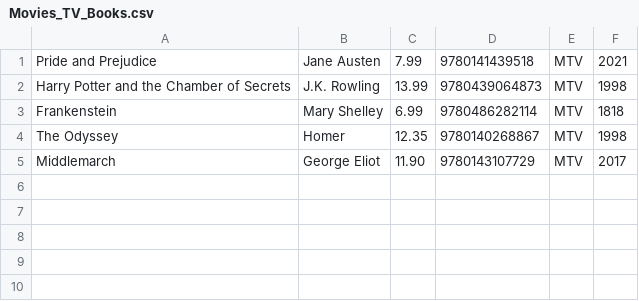
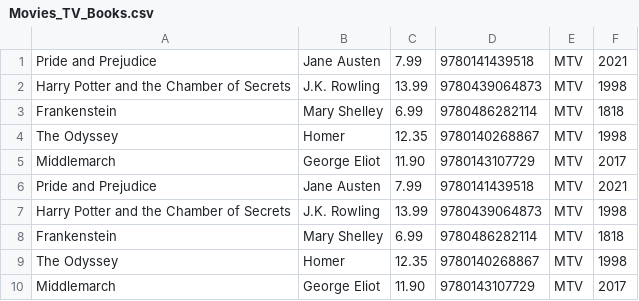
Before and after one commit to jeromekithinji/bookstoreRecords, a CSV file: part1_output_files/Movies_TV_Books.csv, drawn as a sheet; the diff names each change by its address in the sheet, - before the commit and + after, or states it on an @@ line.

```diff
--- a/part1_output_files/Movies_TV_Books.csv
+++ b/part1_output_files/Movies_TV_Books.csv
+row 6: Pride and Prejudice | Jane Austen | 7.99 | 9780141439518 | MTV | 2021
+row 7: Harry Potter and the Chamber of Secrets | J.K. Rowling | 13.99 | 9780439064873 | MTV | 1998
+row 8: Frankenstein | Mary Shelley | 6.99 | 9780486282114 | MTV | 1818
+row 9: The Odyssey | Homer | 12.35 | 9780140268867 | MTV | 1998
+row 10: Middlemarch | George Eliot | 11.90 | 9780143107729 | MTV | 2017
```
Also changed, not shown: part1_output_files/Cartoons_Comics.csv, part1_output_files/Nostalgia_Eclectic_Books.csv, 16 other files.
